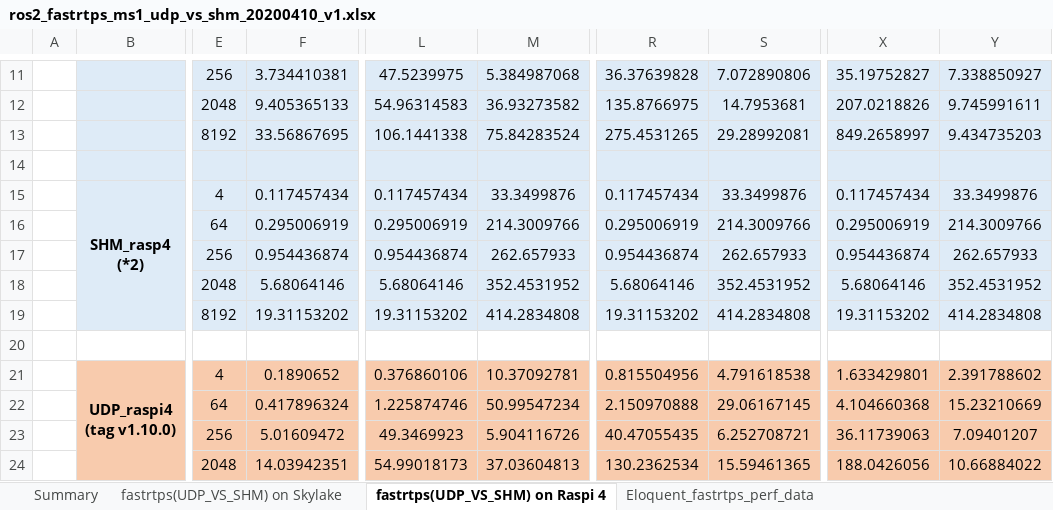
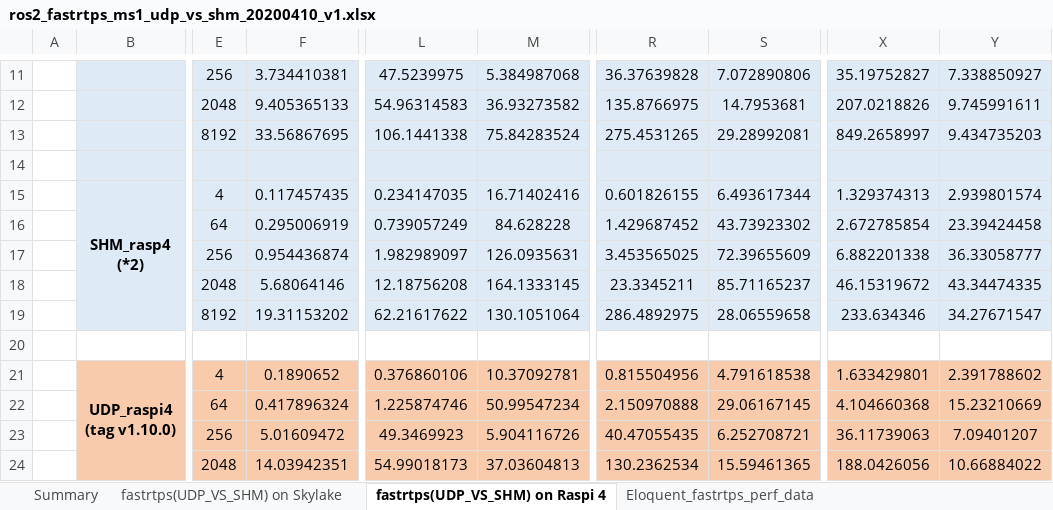
Before and after one commit to pt-lvzhang/Fast-RTPS, an Excel workbook: doc/test_result/ros2_fastrtps_ms1_udp_vs_shm_20200410_v1.xlsx, sheet fastrtps(UDP_VS_SHM) on Raspi 4, drawn as a sheet; only a part is shown, gaps mark what is left out; values as stored, in another font and other column widths than the file's, no borders; the diff names each change by its address in the sheet, - before the commit and + after, or states it on an @@ line.

Commit message:
Update ros2_fastrtps_ms1_udp_vs_shm_20200410_v1.xlsx to fix wrong data link

```diff
--- a/doc/test_result/ros2_fastrtps_ms1_udp_vs_shm_20200410_v1.xlsx (sheet fastrtps(UDP_VS_SHM) on Raspi 4)
+++ b/doc/test_result/ros2_fastrtps_ms1_udp_vs_shm_20200410_v1.xlsx (sheet fastrtps(UDP_VS_SHM) on Raspi 4)
-F15: 0.117457434
+F15: 0.117457435
-L15: 0.117457434
+L15: 0.234147035
-M15: 33.3499876
+M15: 16.71402416
-R15: 0.117457434
+R15: 0.601826155
-S15: 33.3499876
+S15: 6.493617344
-X15: 0.117457434
+X15: 1.329374313
-Y15: 33.3499876
+Y15: 2.939801574
-L16: 0.295006919
+L16: 0.739057249
-M16: 214.3009766
+M16: 84.628228
-R16: 0.295006919
+R16: 1.429687452
-S16: 214.3009766
+S16: 43.73923302
-X16: 0.295006919
+X16: 2.672785854
-Y16: 214.3009766
+Y16: 23.39424458
-L17: 0.954436874
+L17: 1.982989097
-M17: 262.657933
+M17: 126.0935631
-R17: 0.954436874
+R17: 3.453565025
-S17: 262.657933
+S17: 72.39655609
-X17: 0.954436874
+X17: 6.882201338
-Y17: 262.657933
+Y17: 36.33058777
-L18: 5.68064146
+L18: 12.18756208
-M18: 352.4531952
+M18: 164.1333145
-R18: 5.68064146
+R18: 23.3345211
-S18: 352.4531952
+S18: 85.71165237
-X18: 5.68064146
+X18: 46.15319672
-Y18: 352.4531952
+Y18: 43.34474335
-L19: 19.31153202
+L19: 62.21617622
-M19: 414.2834808
+M19: 130.1051064
-R19: 19.31153202
+R19: 286.4892975
-S19: 414.2834808
+S19: 28.06559658
-X19: 19.31153202
+X19: 233.634346
-Y19: 414.2834808
+Y19: 34.27671547
```
Also changed, not shown: formulas that keep their value.
